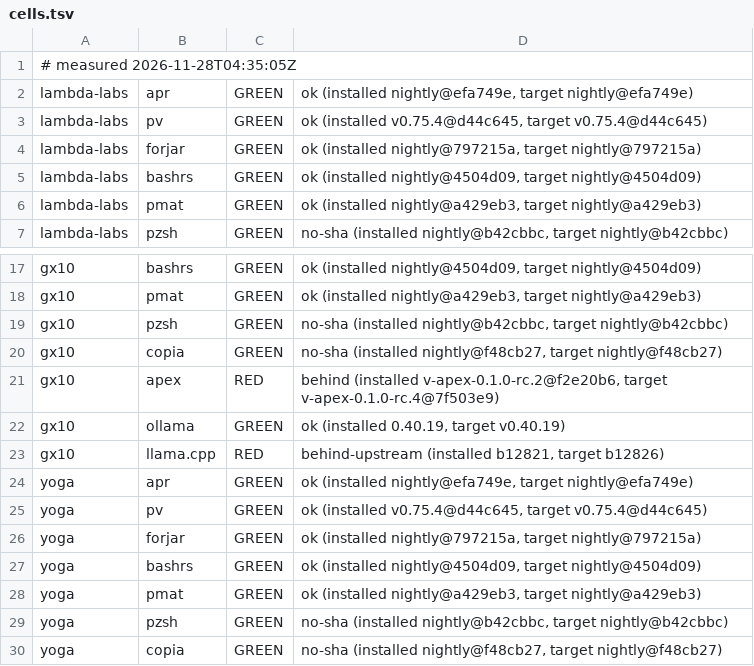
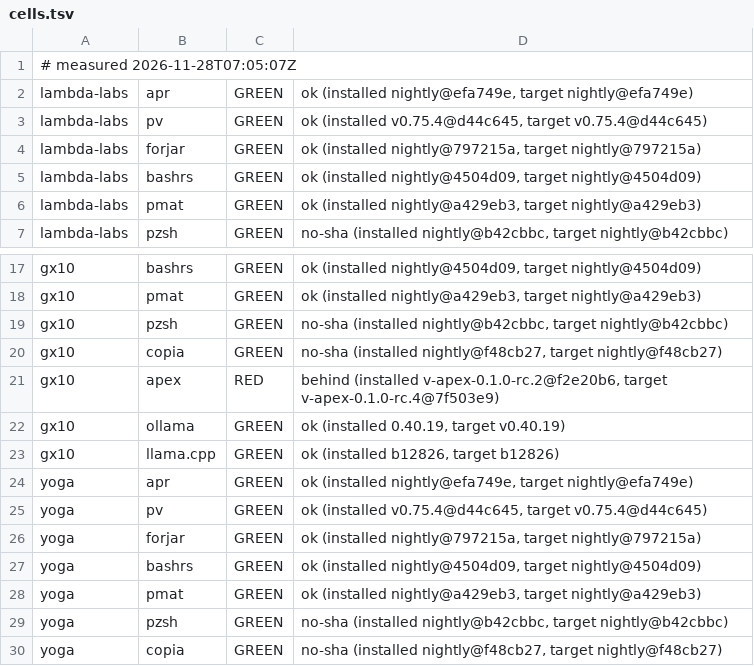
Before and after one commit to paiml/aprender, a TSV file: fleet/cells.tsv, drawn as a sheet; only a part is shown, gaps mark what is left out.

Commit message:
fleet cells 2026-11-28T07:05:07Z (fleet-drift)

```diff
--- a/fleet/cells.tsv
+++ b/fleet/cells.tsv
@@ -1,2 +1,2 @@
-# measured 2026-11-28T04:35:05Z
+# measured 2026-11-28T07:05:07Z
 lambda-labs	apr	GREEN	ok (installed nightly@efa749e, target nightly@efa749e)
@@ -22,3 +22,3 @@ gx10	apex	RED	behind (installed v-apex-0.1.0-rc.2@f2e20b6, target v-apex-0.1.0-r
 gx10	ollama	GREEN	ok (installed 0.40.19, target v0.40.19)
-gx10	llama.cpp	RED	behind-upstream (installed b12821, target b12826)
+gx10	llama.cpp	GREEN	ok (installed b12826, target b12826)
 yoga	apr	GREEN	ok (installed nightly@efa749e, target nightly@efa749e)
```
